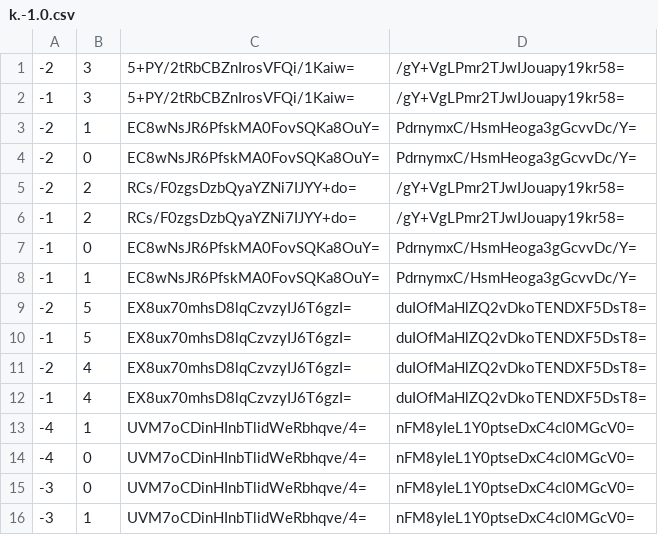
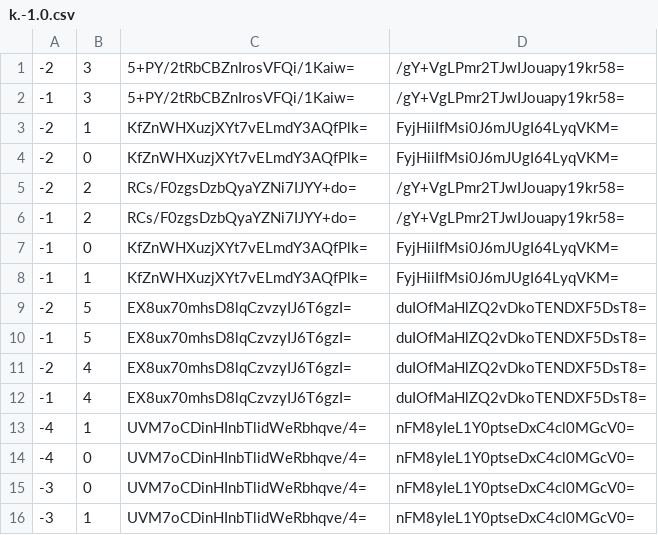
Before and after one commit to Sneezry/mcmapweb, a CSV file: tiles/zoom.0/metadata/k.-1.0.csv, drawn as a sheet.

```diff
--- a/tiles/zoom.0/metadata/k.-1.0.csv
+++ b/tiles/zoom.0/metadata/k.-1.0.csv
@@ -2,8 +2,8 @@
 -1,3,5+PY/2tRbCBZnIrosVFQi/1Kaiw=,/gY+VgLPmr2TJwIJouapy19kr58=
--2,1,EC8wNsJR6PfskMA0FovSQKa8OuY=,PdrnymxC/HsmHeoga3gGcvvDc/Y=
--2,0,EC8wNsJR6PfskMA0FovSQKa8OuY=,PdrnymxC/HsmHeoga3gGcvvDc/Y=
+-2,1,KfZnWHXuzjXYt7vELmdY3AQfPlk=,FyjHiiIfMsi0J6mJUgI64LyqVKM=
+-2,0,KfZnWHXuzjXYt7vELmdY3AQfPlk=,FyjHiiIfMsi0J6mJUgI64LyqVKM=
 -2,2,RCs/F0zgsDzbQyaYZNi7IJYY+do=,/gY+VgLPmr2TJwIJouapy19kr58=
 -1,2,RCs/F0zgsDzbQyaYZNi7IJYY+do=,/gY+VgLPmr2TJwIJouapy19kr58=
--1,0,EC8wNsJR6PfskMA0FovSQKa8OuY=,PdrnymxC/HsmHeoga3gGcvvDc/Y=
--1,1,EC8wNsJR6PfskMA0FovSQKa8OuY=,PdrnymxC/HsmHeoga3gGcvvDc/Y=
+-1,0,KfZnWHXuzjXYt7vELmdY3AQfPlk=,FyjHiiIfMsi0J6mJUgI64LyqVKM=
+-1,1,KfZnWHXuzjXYt7vELmdY3AQfPlk=,FyjHiiIfMsi0J6mJUgI64LyqVKM=
 -2,5,EX8ux70mhsD8lqCzvzyIJ6T6gzI=,duIOfMaHlZQ2vDkoTENDXF5DsT8=
```
Also changed, not shown: tiles/zoom.-1/metadata/k.-1.0.csv, tiles/zoom.0/metadata/k.-1.-1.csv, 18 other files.
